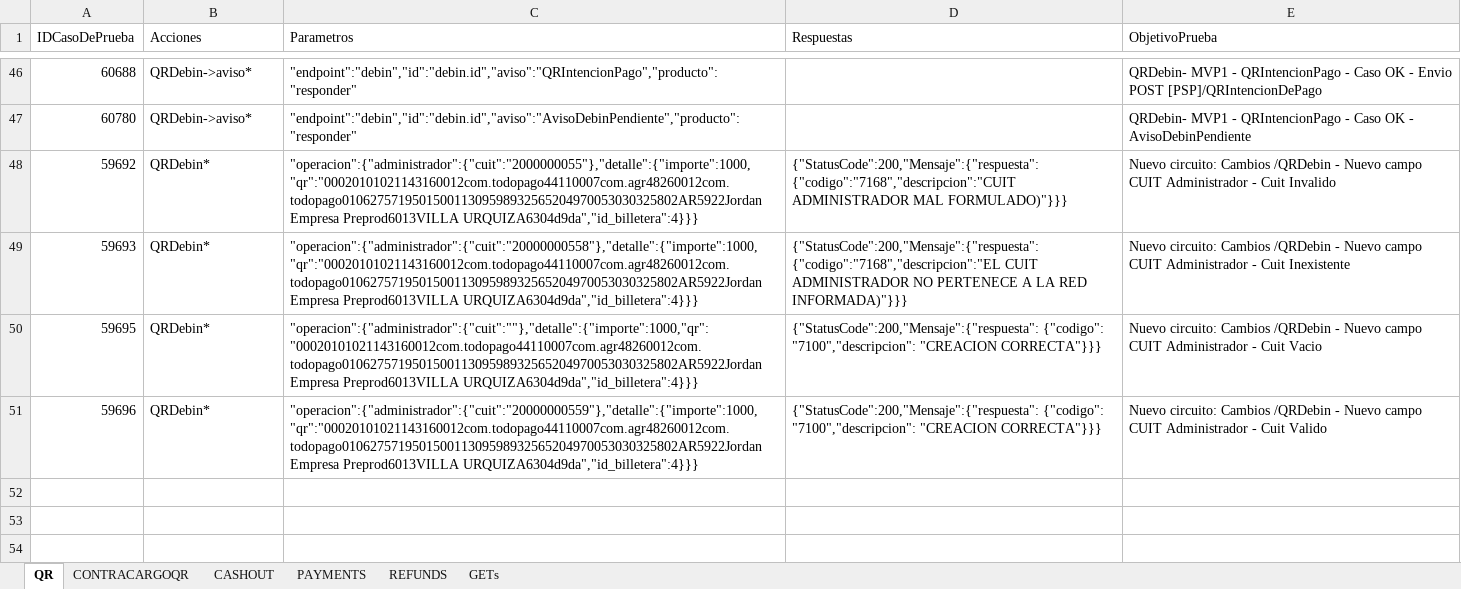
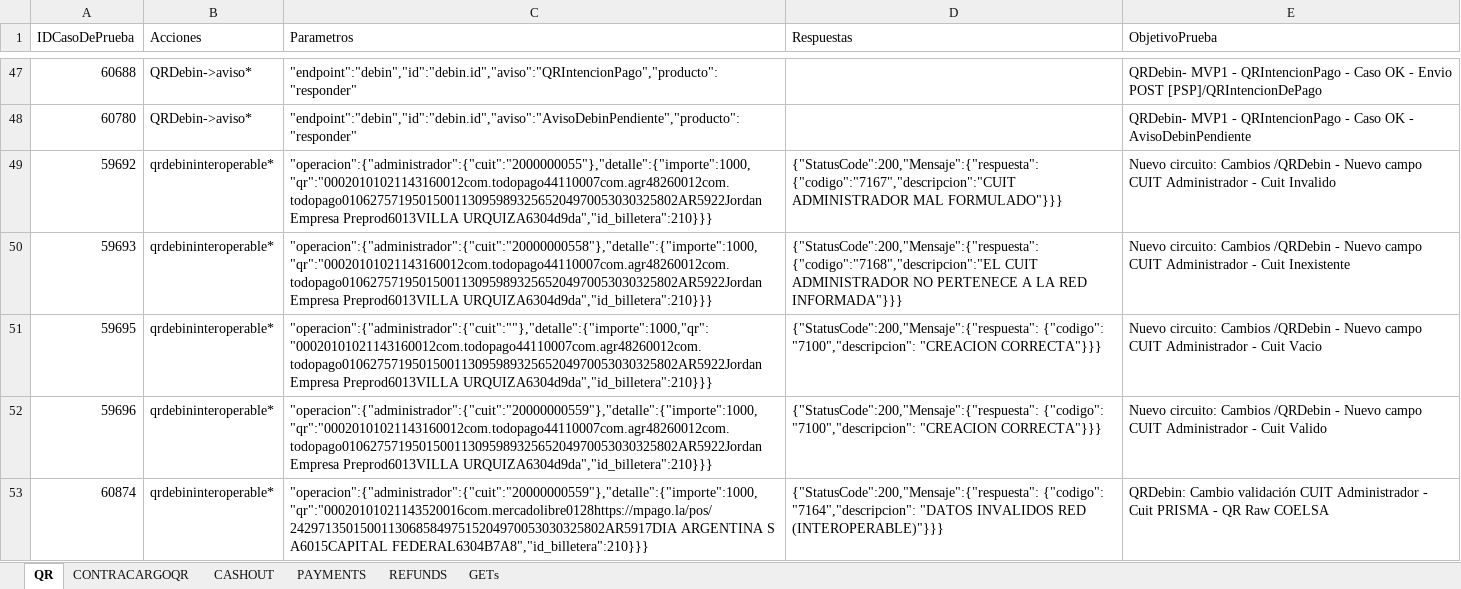
Before and after one commit to lucasacostabosch/Inazuma-Debin, an Excel workbook: Ambiente/Debin - QR - Escenarios y Casos de Pruebas.xlsx, sheet QR, drawn as a sheet; only a part is shown, gaps mark what is left out; values as stored, in another font and other column widths than the file's, no borders; conditional formats not drawn; addresses are those after the commit; the diff covers the shown part only; the diff names each change by its address in the sheet, - before the commit and + after, or states it on an @@ line.

Commit message:
Casos Debin QR (TRX3.0)

```diff
--- a/Ambiente/Debin - QR - Escenarios y Casos de Pruebas.xlsx (sheet QR)
+++ b/Ambiente/Debin - QR - Escenarios y Casos de Pruebas.xlsx (sheet QR)
-B49:B52 (Acciones): QRDebin*
+B49:B52 (Acciones): qrdebininteroperable*
-C49 (Parametros): …Empresa Preprod6013VILLA URQUIZA6304d9da","id_billetera":4}}}
+C49 (Parametros): …Empresa Preprod6013VILLA URQUIZA6304d9da","id_billetera":210}}}
-D49 (Respuestas): {"StatusCode":200,"Mensaje":{"respuesta": {"codigo":"7168","descripcion":"CUIT ADMINISTRADOR MAL FORMULADO)"}}}
+D49 (Respuestas): {"StatusCode":200,"Mensaje":{"respuesta": {"codigo":"7167","descripcion":"CUIT ADMINISTRADOR MAL FORMULADO"}}}
-C50 (Parametros): …Empresa Preprod6013VILLA URQUIZA6304d9da","id_billetera":4}}}
+C50 (Parametros): …Empresa Preprod6013VILLA URQUIZA6304d9da","id_billetera":210}}}
-D50 (Respuestas): …LA RED INFORMADA)"}}}
+D50 (Respuestas): …LA RED INFORMADA"}}}
-C51 (Parametros): …Empresa Preprod6013VILLA URQUIZA6304d9da","id_billetera":4}}}
+C51 (Parametros): …Empresa Preprod6013VILLA URQUIZA6304d9da","id_billetera":210}}}
-C52 (Parametros): …Empresa Preprod6013VILLA URQUIZA6304d9da","id_billetera":4}}}
+C52 (Parametros): …Empresa Preprod6013VILLA URQUIZA6304d9da","id_billetera":210}}}
+row 53: 60874 | qrdebininteroperable* | "operacion":{"administrador":{"cuit":"20000000559"},"detalle":{"importe":1000,"qr":"00020101021143520016com.mercadolibre0128https://mpago.la/pos/242971350150011306858497515204970053030325802AR5917DIA ARGENTINA S A6015CAPITAL FEDERAL6304B7A8","id_billetera":210}}} | {"StatusCode":200,"Mensaje":{"respuesta": {"codigo": "7164","descripcion": "DATOS INVALIDOS RED (INTEROPERABLE)"}}} | QRDebin: Cambio validación CUIT Administrador - Cuit PRISMA - QR Raw COELSA
```
Also changed, not shown: 15 added rows, 13 edited cells and cell formats elsewhere in this sheet, Ambiente/Debin - CREDITO FORZADO- Escenarios y Casos de Pruebas.xlsx, Ambiente/Debin - Escenarios y Casos de Pruebas.xlsx, 4 other files.
